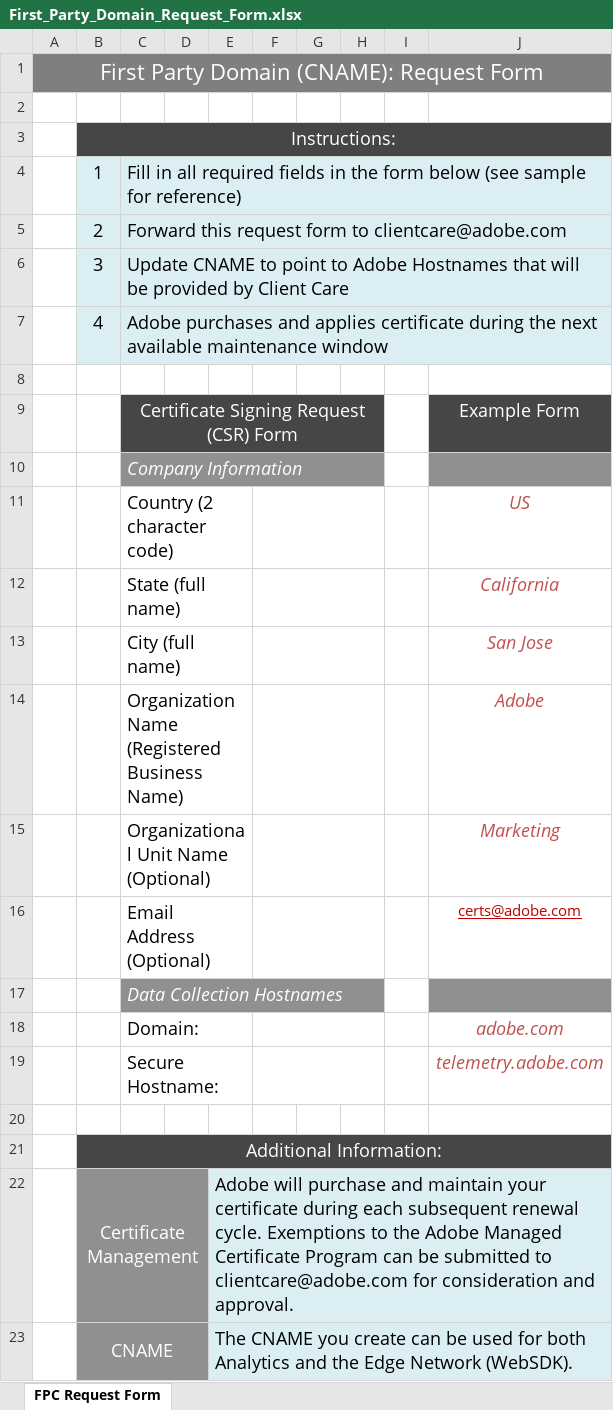
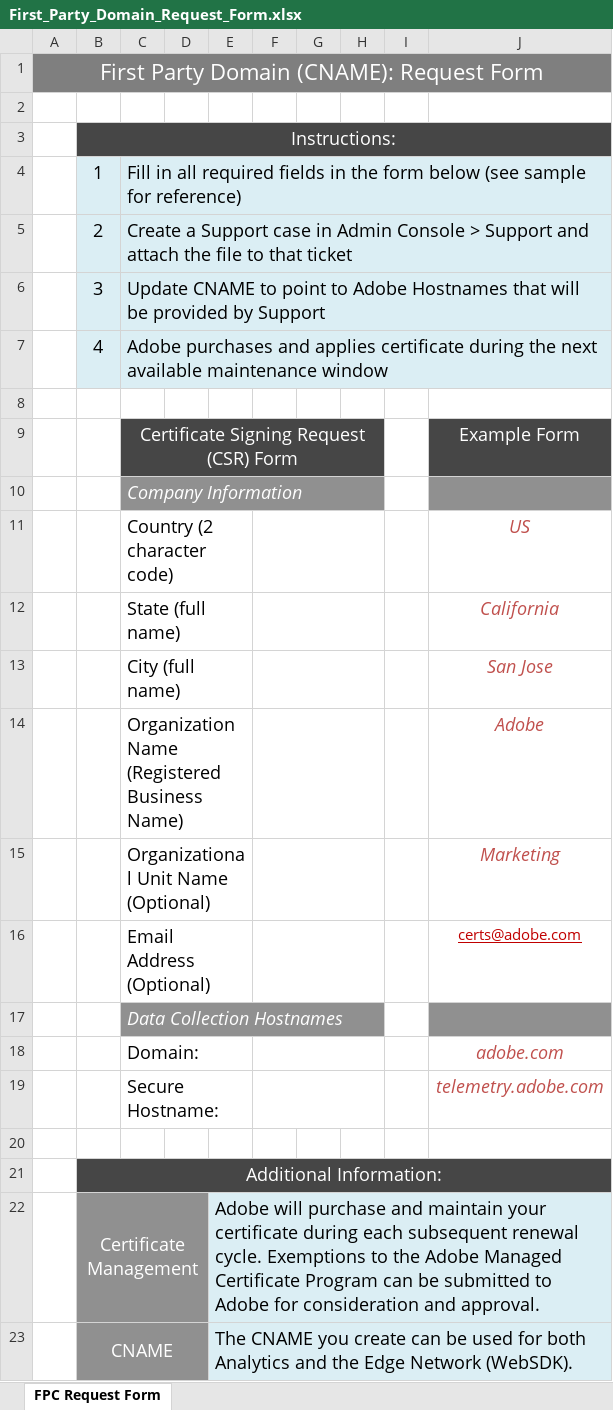
Before and after one commit to AdobeDocs/core-services.ko-KR, an Excel workbook: help/interface/data-collection/cookies/assets/First_Party_Domain_Request_Form.xlsx, sheet FPC Request Form, drawn as a sheet; values as stored, in another font and other column widths than the file's, no borders; the diff names each change by its address in the sheet, - before the commit and + after, or states it on an @@ line.

Commit message:
Updating Old File for core commit 4466579475a16d07150b9504d338a8c4a873ab8b

```diff
--- a/help/interface/data-collection/cookies/assets/First_Party_Domain_Request_Form.xlsx (sheet FPC Request Form)
+++ b/help/interface/data-collection/cookies/assets/First_Party_Domain_Request_Form.xlsx (sheet FPC Request Form)
-C5: Forward this request form to clientcare@adobe.com
+C5: Create a Support case in Admin Console > Support and attach the file to that ticket
-C6: …provided by Client Care
+C6: …provided by Support
-E22: …submitted to clientcare@adobe.com for consideration…
+E22: …submitted to Adobe for consideration…
```
